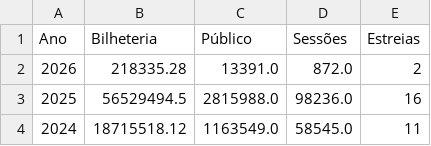
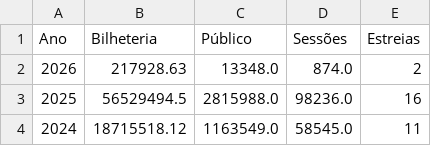
Before and after one commit to yuripetnys/branimemovies, a CSV file: statistics_report.csv, drawn as a sheet; only a part is shown.

```diff
--- a/statistics_report.csv
+++ b/statistics_report.csv
@@ -1,3 +1,3 @@
 Ano,Bilheteria,Público,Sessões,Estreias
-2026,218335.28,13391.0,872.0,2
+2026,217928.63,13348.0,874.0,2
 2025,56529494.5,2815988.0,98236.0,16
```
Also changed, not shown: aggregated_results.csv, 4 other files.
